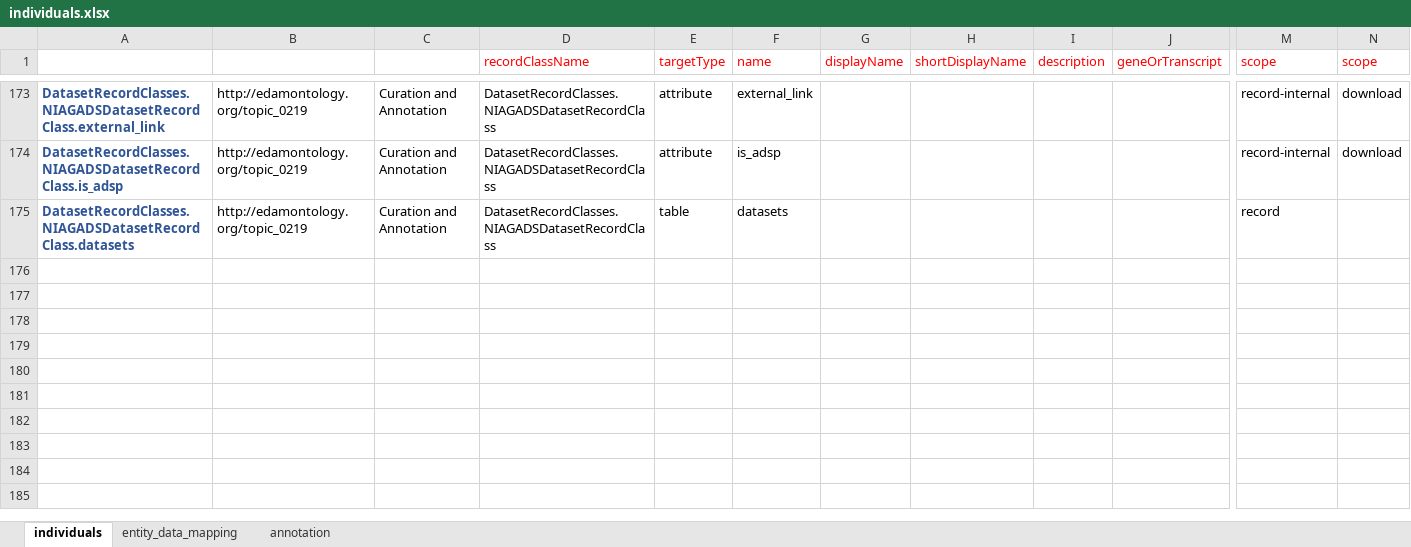
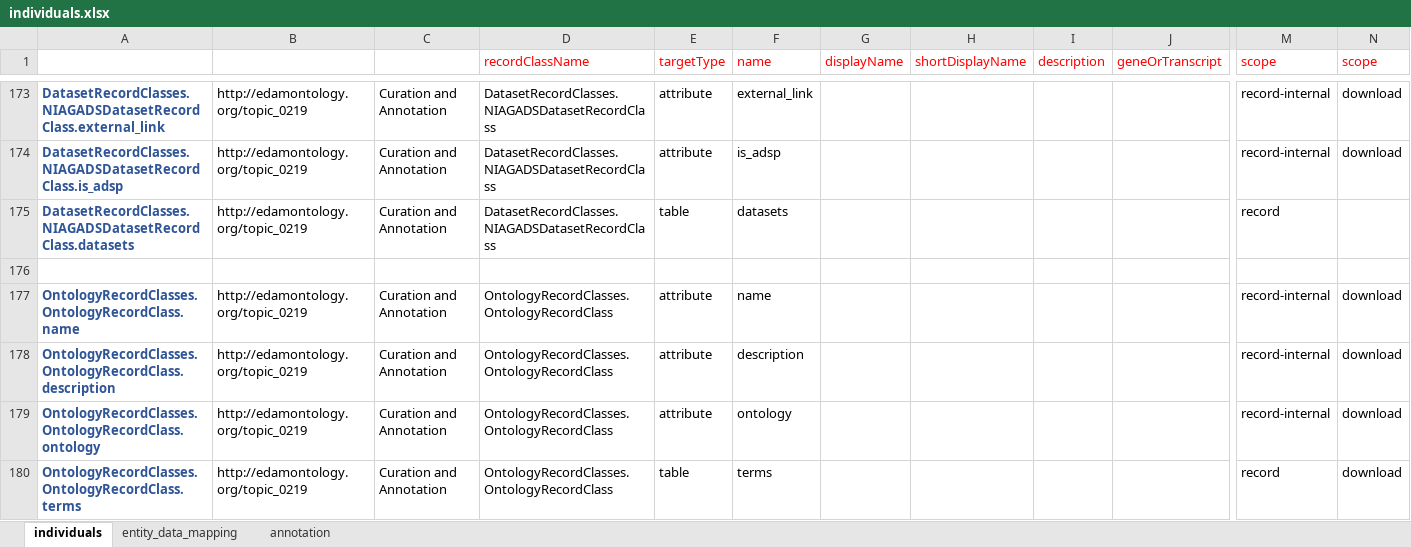
Before and after one commit to NIAGADS/GenomicsDBWebsite, an Excel workbook: Model/lib/wdk/ontology/individuals.xlsx, sheet individuals, drawn as a sheet; only a part is shown, gaps mark what is left out; values as stored, in another font and other column widths than the file's, no borders; rows hold the shown columns only; the diff names each change by its address in the sheet, - before the commit and + after, or states it on an @@ line.

Commit message:
data dictionary record

```diff
--- a/Model/lib/wdk/ontology/individuals.xlsx (sheet individuals)
+++ b/Model/lib/wdk/ontology/individuals.xlsx (sheet individuals)
+row 176: (empty)
+row 177: OntologyRecordClasses.OntologyRecordClass.name | http://edamontology.org/topic_0219 | Curation and Annotation | OntologyRecordClasses.OntologyRecordClass | attribute | name |  |  |  |  | record-internal | download
+row 178: OntologyRecordClasses.OntologyRecordClass.description | http://edamontology.org/topic_0219 | Curation and Annotation | OntologyRecordClasses.OntologyRecordClass | attribute | description |  |  |  |  | record-internal | download
+row 179: OntologyRecordClasses.OntologyRecordClass.ontology | http://edamontology.org/topic_0219 | Curation and Annotation | OntologyRecordClasses.OntologyRecordClass | attribute | ontology |  |  |  |  | record-internal | download
+row 180: OntologyRecordClasses.OntologyRecordClass.terms | http://edamontology.org/topic_0219 | Curation and Annotation | OntologyRecordClasses.OntologyRecordClass | table | terms |  |  |  |  | record | download
```
Also changed, not shown: 7 other files.
